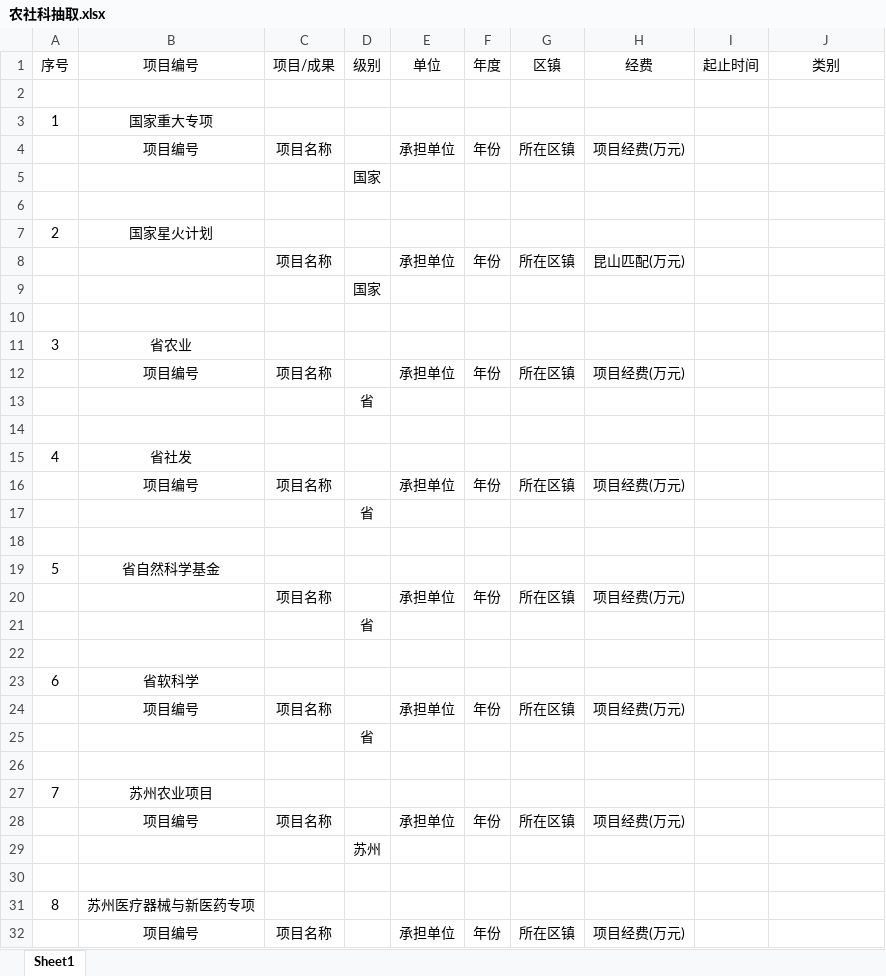
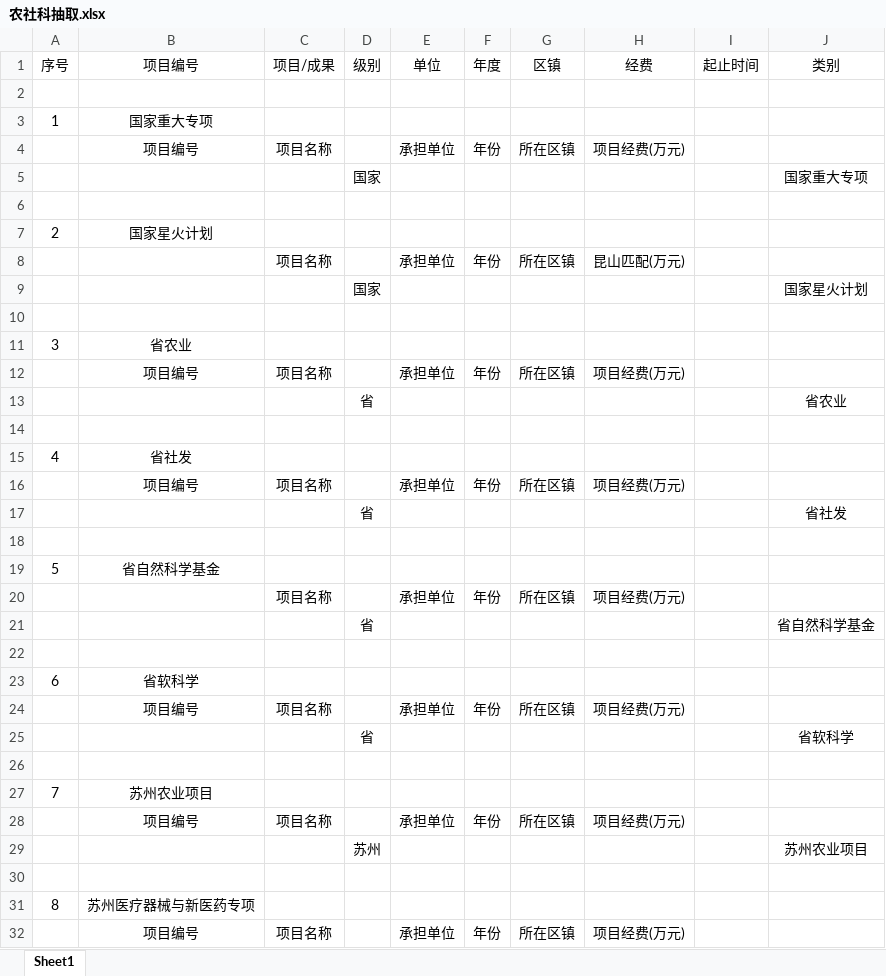
Before and after one commit to reflexzj/dataDisplay, an Excel workbook: dataDisplay/flaskapp/sums_models/analysis/extract/农社科抽取.xlsx, sheet Sheet1, drawn as a sheet; only a part is shown; values as stored, in another font and other column widths than the file's, no borders; the diff covers the shown part only; the diff names each change by its address in the sheet, - before the commit and + after, or states it on an @@ line.

```diff
--- a/dataDisplay/flaskapp/sums_models/analysis/extract/农社科抽取.xlsx (sheet Sheet1)
+++ b/dataDisplay/flaskapp/sums_models/analysis/extract/农社科抽取.xlsx (sheet Sheet1)
-J5: (empty)
+J5: 国家重大专项
-J9: (empty)
+J9: 国家星火计划
-J13: (empty)
+J13: 省农业
-J17: (empty)
+J17: 省社发
-J21: (empty)
+J21: 省自然科学基金
-J25: (empty)
+J25: 省软科学
-J29: (empty)
+J29: 苏州农业项目
```
Also changed, not shown: 6 edited cells elsewhere in this sheet, dataDisplay/flaskapp/sums_models/analysis/extract/合作交流科抽取.xlsx, dataDisplay/flaskapp/sums_models/analysis/extract/高新科抽取.xlsx.
